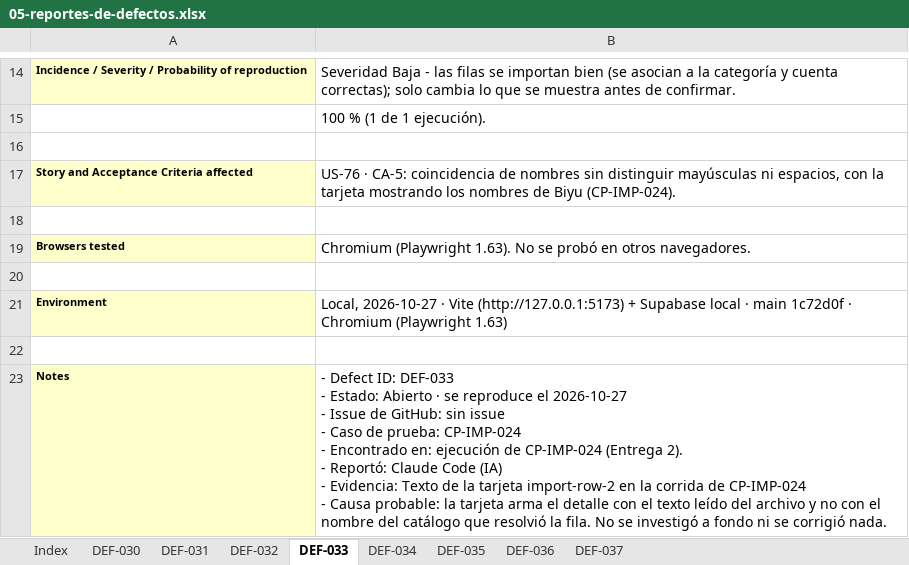
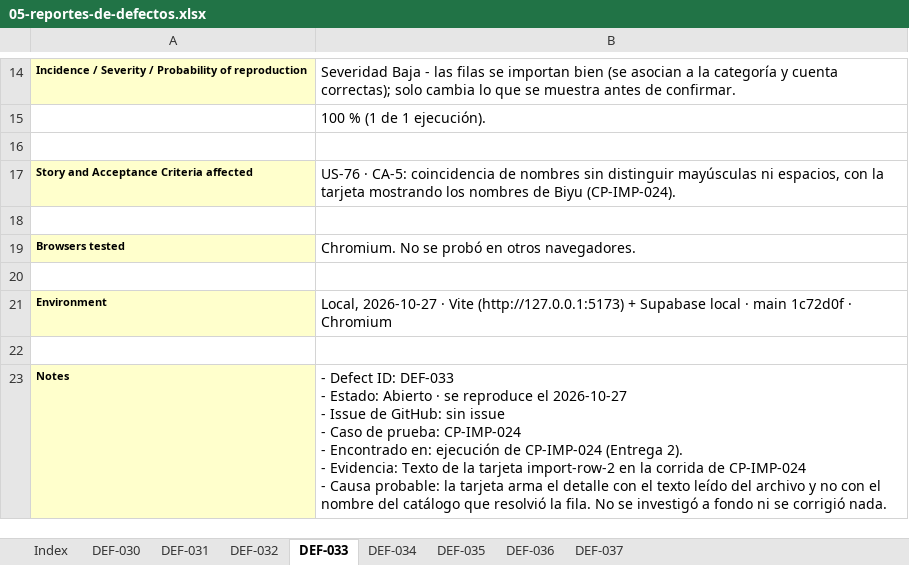
Before and after one commit to Joaconz/Biyu, an Excel workbook: entrega-2/05-reportes-de-defectos.xlsx, sheet DEF-033, drawn as a sheet; only a part is shown, gaps mark what is left out; values as stored, in another font and other column widths than the file's, no borders; ↵ is a line break in a cell; the diff names each change by its address in the sheet, - before the commit and + after, or states it on an @@ line.

```diff
--- a/entrega-2/05-reportes-de-defectos.xlsx (sheet DEF-033)
+++ b/entrega-2/05-reportes-de-defectos.xlsx (sheet DEF-033)
-B19: Chromium (Playwright 1.63). No se…
+B19: Chromium. No se…
-B21: …· Chromium (Playwright 1.63)
+B21: …· Chromium
-B23: …2). ↵ - Reportó: Claude Code (IA) ↵ - Evidencia: Texto…
+B23: …2). ↵ - Evidencia: Texto…
```
Also changed, not shown: sheet DEF-032, sheet DEF-036, sheet DEF-030, sheet DEF-031, sheet DEF-037, sheet DEF-035, 1 more sheet, entrega-2/02-especificacion-casos-v2.xlsx, entrega-2/04-ejecucion.xlsx, 15 other files.
